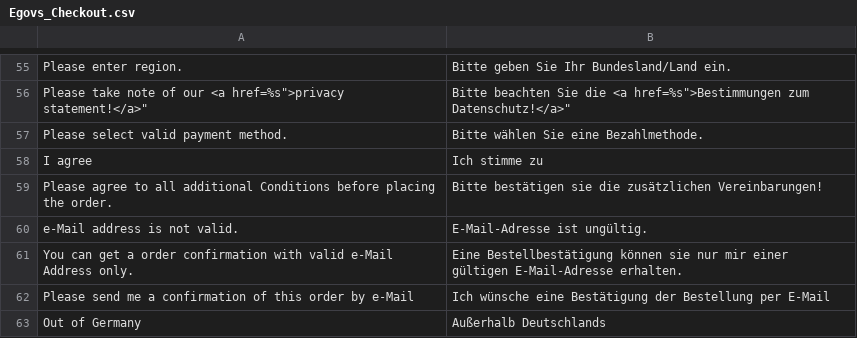
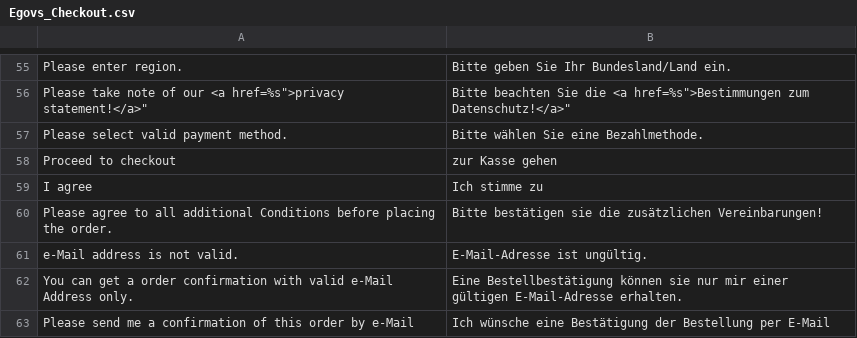
Before and after one commit to b3-it/magento-lts, a CSV file: app/locale/de_DE/Egovs_Checkout.csv, drawn as a sheet; only a part is shown, gaps mark what is left out; the shorter side is filled out with more unchanged rows; the diff names each change by its address in the sheet, - before the commit and + after, or states it on an @@ line.

```diff
--- a/app/locale/de_DE/Egovs_Checkout.csv
+++ b/app/locale/de_DE/Egovs_Checkout.csv
+row 58: Proceed to checkout | zur Kasse gehen
```
Also changed, not shown: 6 other files.
